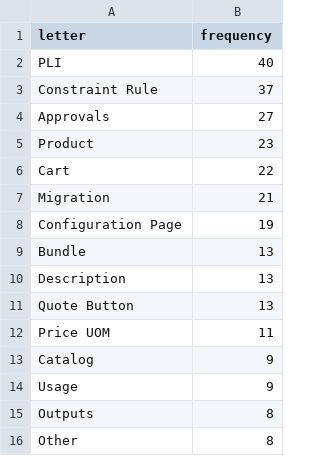
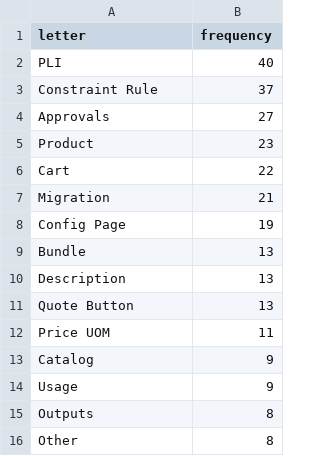
Before and after one commit to jobri720/jobri720.github.io, a CSV file: data.csv, drawn as a sheet.

Commit message:
Update data.csv

```diff
--- a/data.csv
+++ b/data.csv
@@ -7,3 +7,3 @@ Cart,22
 Migration,21
-Configuration Page,19
+Config Page,19
 Bundle,13
```
